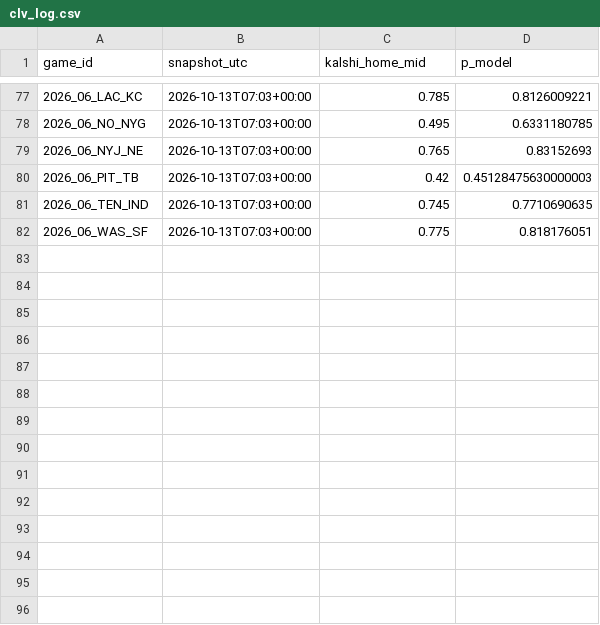
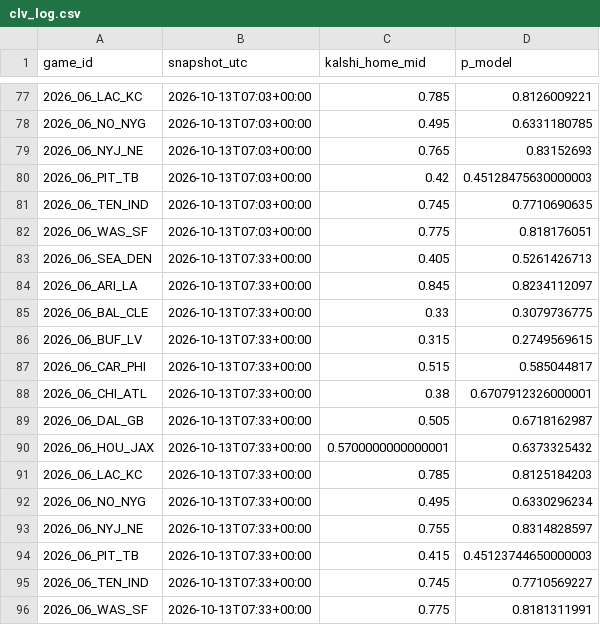
Before and after one commit to AlfredoMend/nfl-edge-board, a CSV file: data/clv_log.csv, drawn as a sheet; only a part is shown, gaps mark what is left out.

```diff
--- a/data/clv_log.csv
+++ b/data/clv_log.csv
@@ -82 +82,15 @@ game_id,snapshot_utc,kalshi_home_mid,p_model
 2026_06_WAS_SF,2026-10-13T07:03+00:00,0.775,0.818176051
+2026_06_SEA_DEN,2026-10-13T07:33+00:00,0.405,0.5261426713
+2026_06_ARI_LA,2026-10-13T07:33+00:00,0.845,0.8234112097
+2026_06_BAL_CLE,2026-10-13T07:33+00:00,0.33,0.3079736775
+2026_06_BUF_LV,2026-10-13T07:33+00:00,0.315,0.2749569615
+2026_06_CAR_PHI,2026-10-13T07:33+00:00,0.515,0.585044817
+2026_06_CHI_ATL,2026-10-13T07:33+00:00,0.38,0.6707912326000001
+2026_06_DAL_GB,2026-10-13T07:33+00:00,0.505,0.6718162987
+2026_06_HOU_JAX,2026-10-13T07:33+00:00,0.5700000000000001,0.6373325432
+2026_06_LAC_KC,2026-10-13T07:33+00:00,0.785,0.8125184203
+2026_06_NO_NYG,2026-10-13T07:33+00:00,0.495,0.6330296234
+2026_06_NYJ_NE,2026-10-13T07:33+00:00,0.755,0.8314828597
+2026_06_PIT_TB,2026-10-13T07:33+00:00,0.415,0.45123744650000003
+2026_06_TEN_IND,2026-10-13T07:33+00:00,0.745,0.7710569227
+2026_06_WAS_SF,2026-10-13T07:33+00:00,0.775,0.8181311991
```
Also changed, not shown: 11 other files.
